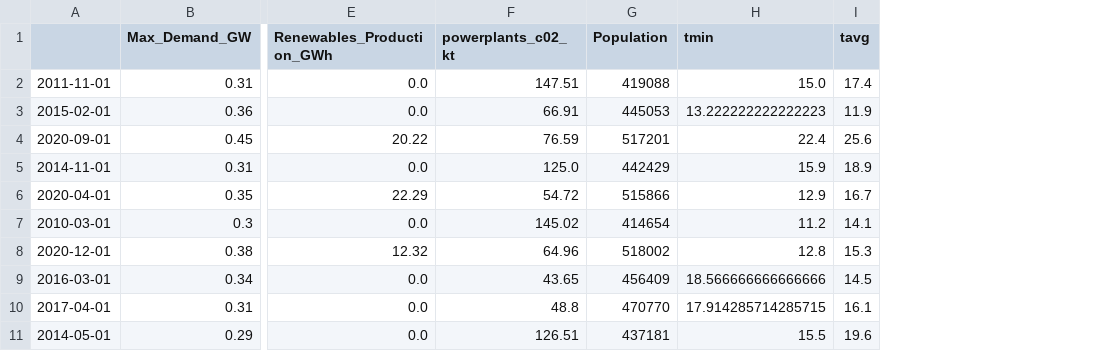
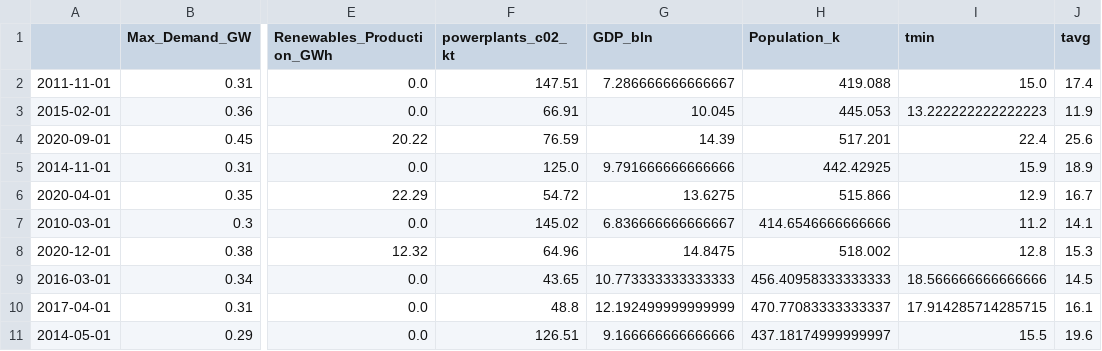
Before and after one commit to ATECO-malta/applied_ml_assignment, a CSV file: data/train_data.csv, drawn as a sheet; only a part is shown, gaps mark what is left out; removed rows and columns are numbered as before the commit, all else as after; the diff names each change by its address in the sheet, - before the commit and + after, or states it on an @@ line.

```diff
--- a/data/train_data.csv
+++ b/data/train_data.csv
-column G (Population), rows 2-11: 419088 | 445053 | 517201 | 442429 | 515866 | 414654 | 518002 | 456409 | 470770 | 437181
+column G (GDP_bln), rows 2-11: 7.286666666666667 | 10.045 | 14.39 | 9.791666666666666 | 13.6275 | 6.836666666666667 | 14.8475 | 10.773333333333333 | 12.192499999999999 | 9.166666666666666
+column H (Population_k), rows 2-11: 419.088 | 445.053 | 517.201 | 442.42925 | 515.866 | 414.6546666666666 | 518.002 | 456.40958333333333 | 470.77083333333337 | 437.18174999999997
```
Also changed, not shown: data/test_data.csv, data/validate_data.csv, 2 other files.
